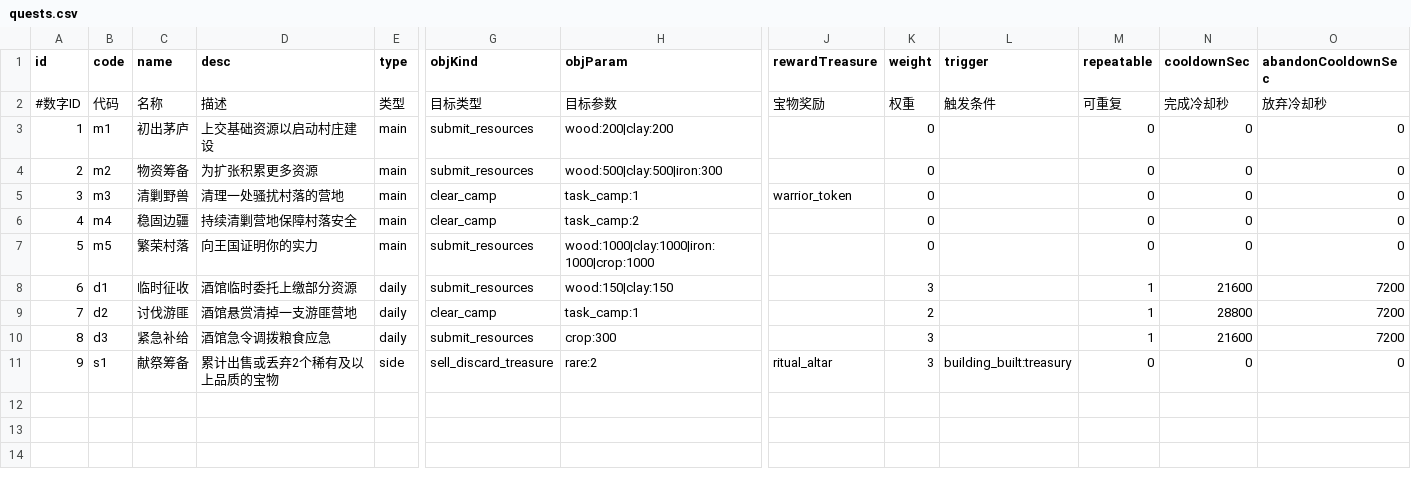
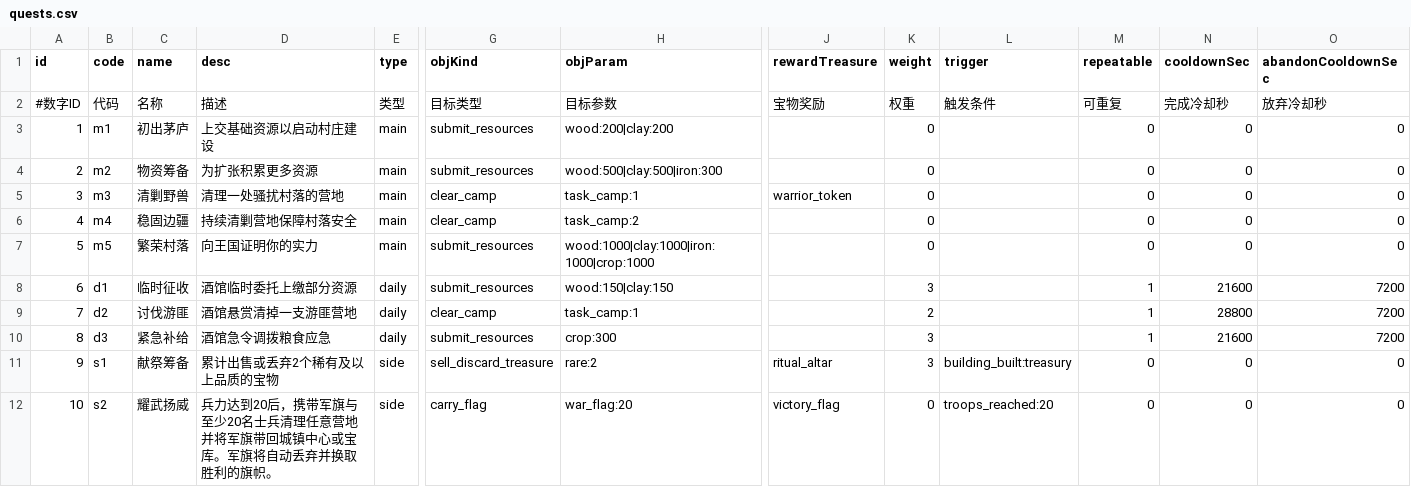
Before and after one commit to kennysli1/slg1.0, a CSV file: config/quests.csv, drawn as a sheet; only a part is shown, gaps mark what is left out; rows hold the shown columns only; the diff names each change by its address in the sheet, - before the commit and + after, or states it on an @@ line.

```diff
--- a/config/quests.csv
+++ b/config/quests.csv
+row 12: 10 | s2 | 耀武扬威 | 兵力达到20后，携带军旗与至少20名士兵清理任意营地并将军旗带回城镇中心或宝库。军旗将自动丢弃并换取胜利的旗帜。 | side | carry_flag | war_flag:20 | victory_flag | 0 | troops_reached:20 | 0 | 0 | 0
```
Also changed, not shown: config/treasures.csv, 5 other files.
